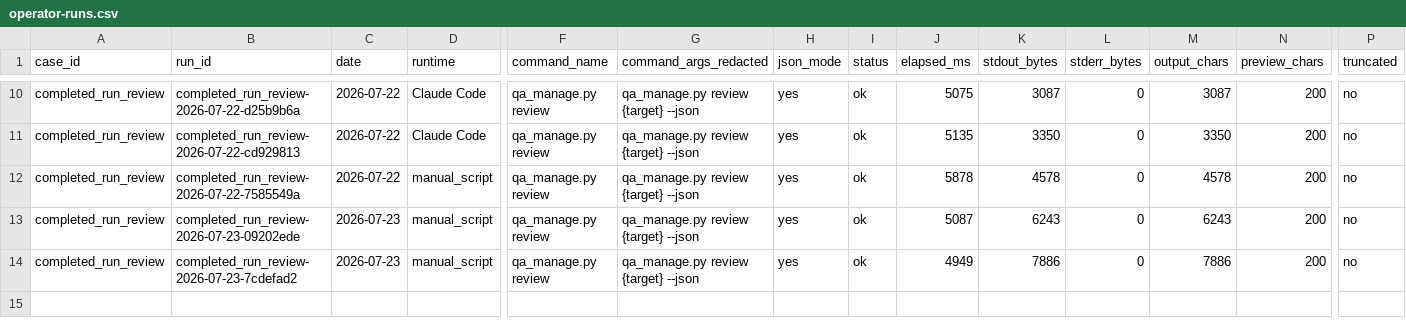
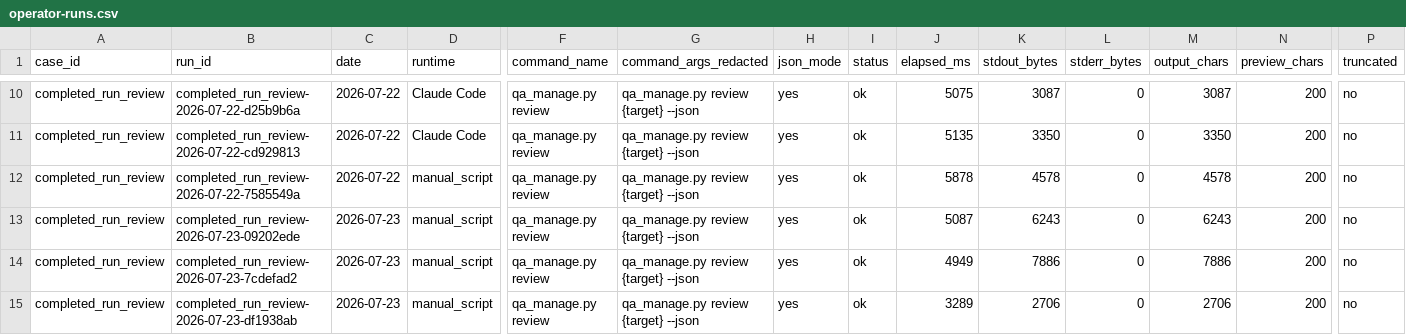
Before and after one commit to AliakseiBabko/qa-management, a CSV file: .agents/telemetry/operator-runs.csv, drawn as a sheet; only a part is shown, gaps mark what is left out; rows hold the shown columns only; the diff names each change by its address in the sheet, - before the commit and + after, or states it on an @@ line.

```diff
--- a/.agents/telemetry/operator-runs.csv
+++ b/.agents/telemetry/operator-runs.csv
+row 15: completed_run_review | completed_run_review-2026-07-23-df1938ab | 2026-07-23 | manual_script | qa_manage.py review | qa_manage.py review {target} --json | yes | ok | 3289 | 2706 | 0 | 2706 | 200 | no
```
Also changed, not shown: 8 other files.
